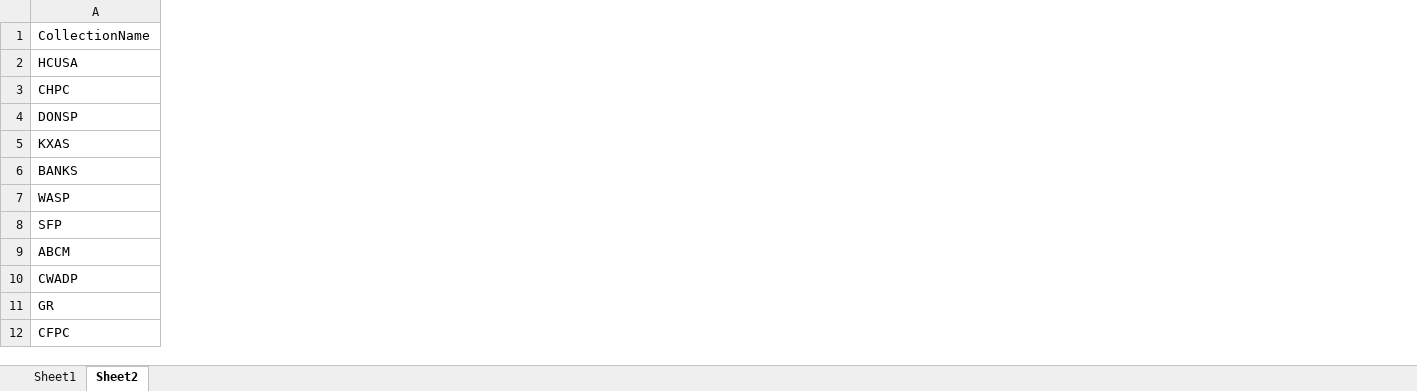
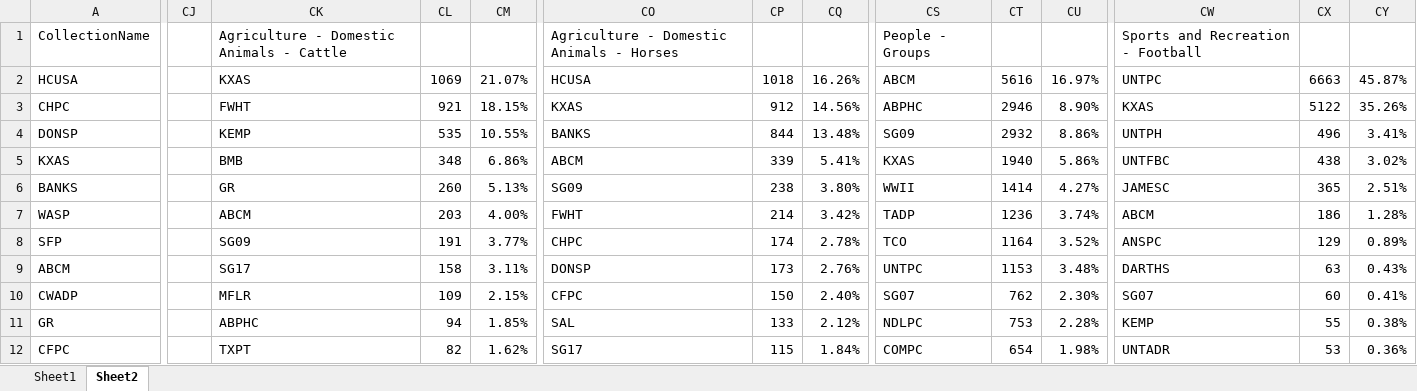
Before and after one commit to unt-libraries/portal-leading, an Excel workbook: untl-bs/data/MetadataVariability/MetadataVariability_CollectionName.xlsx, sheet Sheet2, drawn as a sheet; only a part is shown, gaps mark what is left out; values as stored, in another font and other column widths than the file's, no borders; conditional formats not drawn; the diff covers the shown part only; the diff names each change by its address in the sheet, - before the commit and + after, or states it on an @@ line.

Commit message:
Adding parent/child collocation analysis and metadata redundancy analysis for four additional terms of interest.

```diff
--- a/untl-bs/data/MetadataVariability/MetadataVariability_CollectionName.xlsx (sheet Sheet2)
+++ b/untl-bs/data/MetadataVariability/MetadataVariability_CollectionName.xlsx (sheet Sheet2)
+column CJ, empty
+column CK, rows 1-12: Agriculture - Domestic Animals - Cattle | KXAS | FWHT | KEMP | BMB | GR | ABCM | SG09 | SG17 | MFLR | ABPHC | TXPT
+column CL, rows 2-12: 1069 | 921 | 535 | 348 | 260 | 203 | 191 | 158 | 109 | 94 | 82
+column CM, rows 2-12: 21.07% | 18.15% | 10.55% | 6.86% | 5.13% | 4.00% | 3.77% | 3.11% | 2.15% | 1.85% | 1.62%
+column CO, rows 1-12: Agriculture - Domestic Animals - Horses | HCUSA | KXAS | BANKS | ABCM | SG09 | FWHT | CHPC | DONSP | CFPC | SAL | SG17
+column CP, rows 2-12: 1018 | 912 | 844 | 339 | 238 | 214 | 174 | 173 | 150 | 133 | 115
+column CQ, rows 2-12: 16.26% | 14.56% | 13.48% | 5.41% | 3.80% | 3.42% | 2.78% | 2.76% | 2.40% | 2.12% | 1.84%
+column CS, rows 1-12: People - Groups | ABCM | ABPHC | SG09 | KXAS | WWII | TADP | TCO | UNTPC | SG07 | NDLPC | COMPC
+column CT, rows 2-12: 5616 | 2946 | 2932 | 1940 | 1414 | 1236 | 1164 | 1153 | 762 | 753 | 654
+column CU, rows 2-12: 16.97% | 8.90% | 8.86% | 5.86% | 4.27% | 3.74% | 3.52% | 3.48% | 2.30% | 2.28% | 1.98%
+column CW, rows 1-12: Sports and Recreation - Football | UNTPC | KXAS | UNTPH | UNTFBC | JAMESC | ABCM | ANSPC | DARTHS | SG07 | KEMP | UNTADR
+column CX, rows 2-12: 6663 | 5122 | 496 | 438 | 365 | 186 | 129 | 63 | 60 | 55 | 53
+column CY, rows 2-12: 45.87% | 35.26% | 3.41% | 3.02% | 2.51% | 1.28% | 0.89% | 0.43% | 0.41% | 0.38% | 0.36%
```
Also changed, not shown: 3 added columns elsewhere in this sheet, sheet Sheet1, untl-bs/data/MetadataVariability/MetadataVariability_InstitutionName.xlsx, untl-bs/data/MetadataVariability/MetadataVariability_ResourceType.xlsx, 15 other files.
